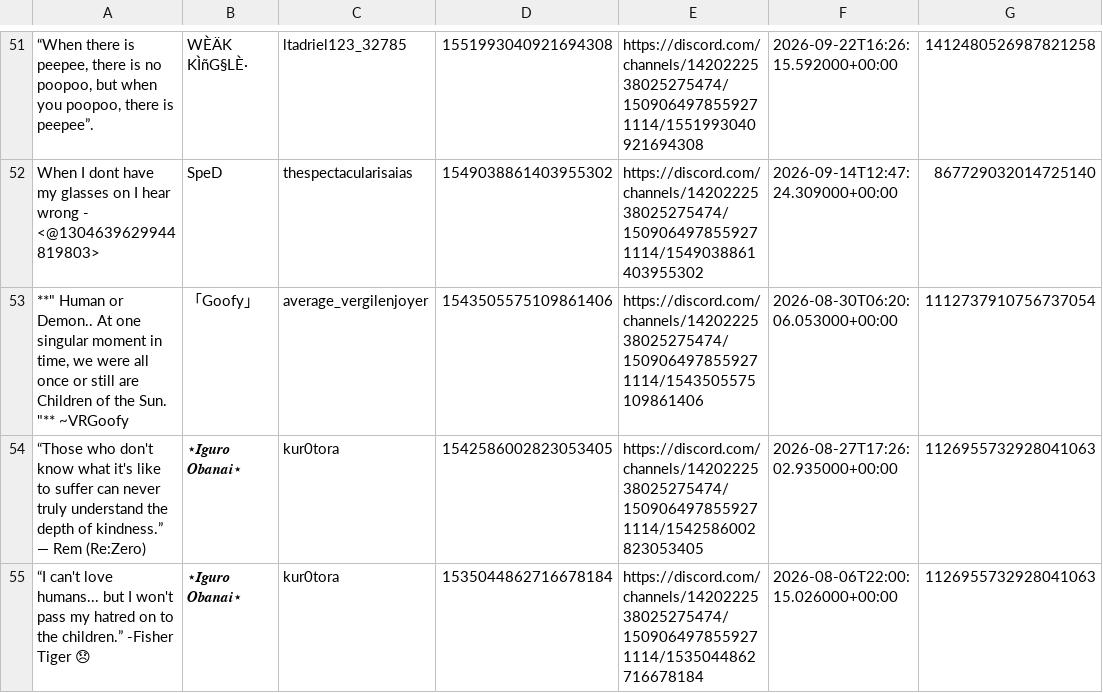
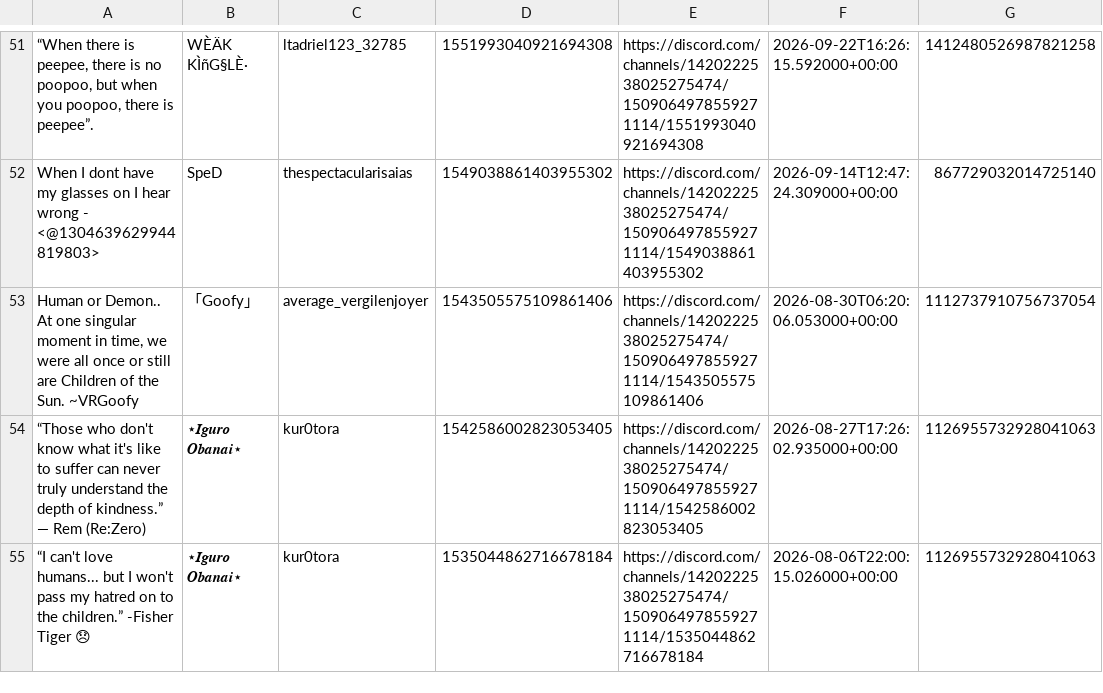
Before and after one commit to eyeonspyweezer/opvrcinteractivemap, a TSV file: quotes.tsv, drawn as a sheet; only a part is shown, gaps mark what is left out; the diff names each change by its address in the sheet, - before the commit and + after, or states it on an @@ line.

Commit message:
Clean existing loading-screen quotes

```diff
--- a/quotes.tsv
+++ b/quotes.tsv
-A53: **" Human or Demon.. At one singular moment in time, we were all once or still are Children of the Sun. "** ~VRGoofy
+A53: Human or Demon.. At one singular moment in time, we were all once or still are Children of the Sun. ~VRGoofy
```
